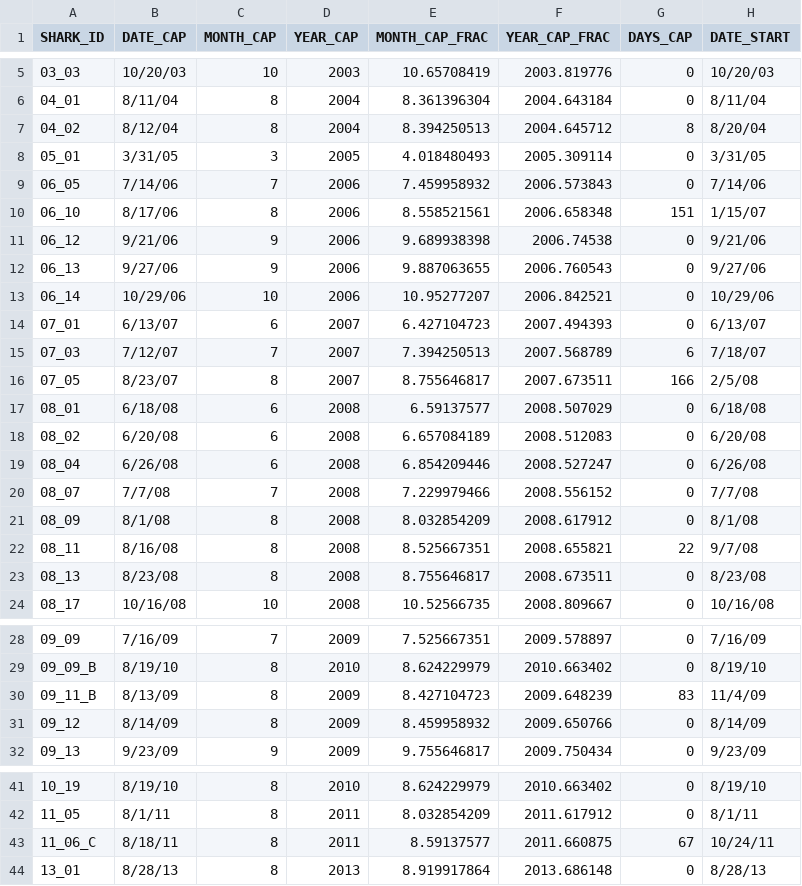
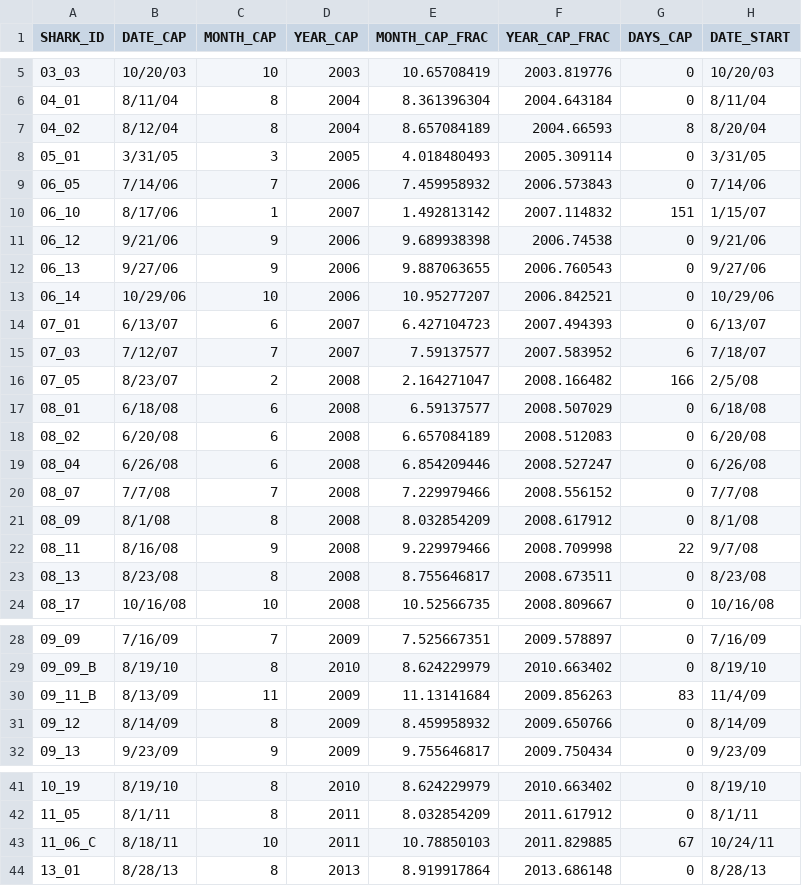
Before and after one commit to vanhoutan/JWS_data, a CSV file: data/jws_tag_metadata.csv, drawn as a sheet; only a part is shown, gaps mark what is left out; the diff names each change by its address in the sheet, - before the commit and + after, or states it on an @@ line.

```diff
--- a/data/jws_tag_metadata.csv
+++ b/data/jws_tag_metadata.csv
-E7 (MONTH_CAP_FRAC): 8.394250513
+E7 (MONTH_CAP_FRAC): 8.657084189
-F7 (YEAR_CAP_FRAC): 2004.645712
+F7 (YEAR_CAP_FRAC): 2004.66593
-C10 (MONTH_CAP): 8
+C10 (MONTH_CAP): 1
-D10 (YEAR_CAP): 2006
+D10 (YEAR_CAP): 2007
-E10 (MONTH_CAP_FRAC): 8.558521561
+E10 (MONTH_CAP_FRAC): 1.492813142
-F10 (YEAR_CAP_FRAC): 2006.658348
+F10 (YEAR_CAP_FRAC): 2007.114832
-E15 (MONTH_CAP_FRAC): 7.394250513
+E15 (MONTH_CAP_FRAC): 7.59137577
-F15 (YEAR_CAP_FRAC): 2007.568789
+F15 (YEAR_CAP_FRAC): 2007.583952
-C16 (MONTH_CAP): 8
+C16 (MONTH_CAP): 2
-D16 (YEAR_CAP): 2007
+D16 (YEAR_CAP): 2008
-E16 (MONTH_CAP_FRAC): 8.755646817
+E16 (MONTH_CAP_FRAC): 2.164271047
-F16 (YEAR_CAP_FRAC): 2007.673511
+F16 (YEAR_CAP_FRAC): 2008.166482
-C22 (MONTH_CAP): 8
+C22 (MONTH_CAP): 9
-E22 (MONTH_CAP_FRAC): 8.525667351
+E22 (MONTH_CAP_FRAC): 9.229979466
-F22 (YEAR_CAP_FRAC): 2008.655821
+F22 (YEAR_CAP_FRAC): 2008.709998
-C30 (MONTH_CAP): 8
+C30 (MONTH_CAP): 11
-E30 (MONTH_CAP_FRAC): 8.427104723
+E30 (MONTH_CAP_FRAC): 11.13141684
-F30 (YEAR_CAP_FRAC): 2009.648239
+F30 (YEAR_CAP_FRAC): 2009.856263
-C43 (MONTH_CAP): 8
+C43 (MONTH_CAP): 10
-E43 (MONTH_CAP_FRAC): 8.59137577
+E43 (MONTH_CAP_FRAC): 10.78850103
-F43 (YEAR_CAP_FRAC): 2011.660875
+F43 (YEAR_CAP_FRAC): 2011.829885
```
Also changed, not shown: data/jws_tag_types.csv, 1 other file.
